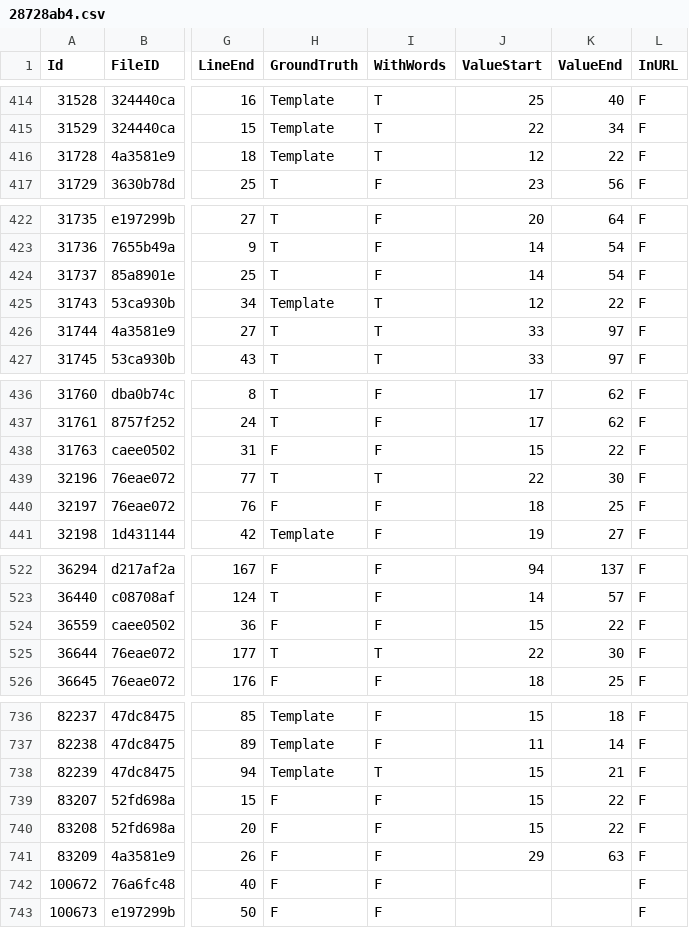
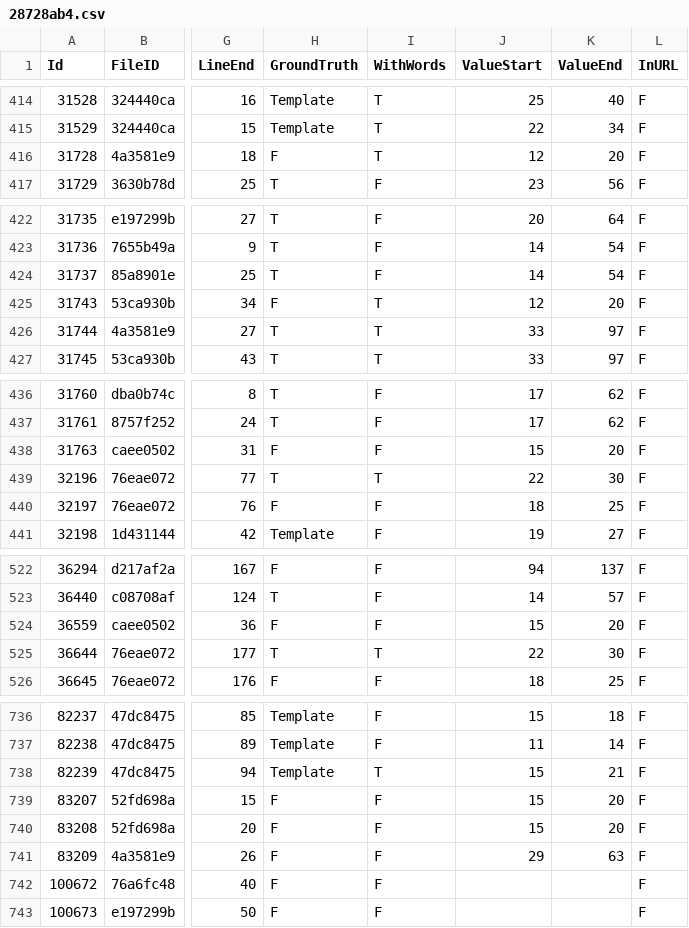
Before and after one commit to Samsung/CredData, a CSV file: meta/28728ab4.csv, drawn as a sheet; only a part is shown, gaps mark what is left out; the diff names each change by its address in the sheet, - before the commit and + after, or states it on an @@ line.

```diff
--- a/meta/28728ab4.csv
+++ b/meta/28728ab4.csv
-H416 (GroundTruth): Template
+H416 (GroundTruth): F
-K416 (ValueEnd): 22
+K416 (ValueEnd): 20
-H425 (GroundTruth): Template
+H425 (GroundTruth): F
-K425 (ValueEnd): 22
+K425 (ValueEnd): 20
-K438 (ValueEnd): 22
+K438 (ValueEnd): 20
-K524 (ValueEnd): 22
+K524 (ValueEnd): 20
-K739:K740 (ValueEnd): 22
+K739:K740 (ValueEnd): 20
```
Also changed, not shown: meta/349ac2b1.csv, meta/4fe048e4.csv, 7 other files.
